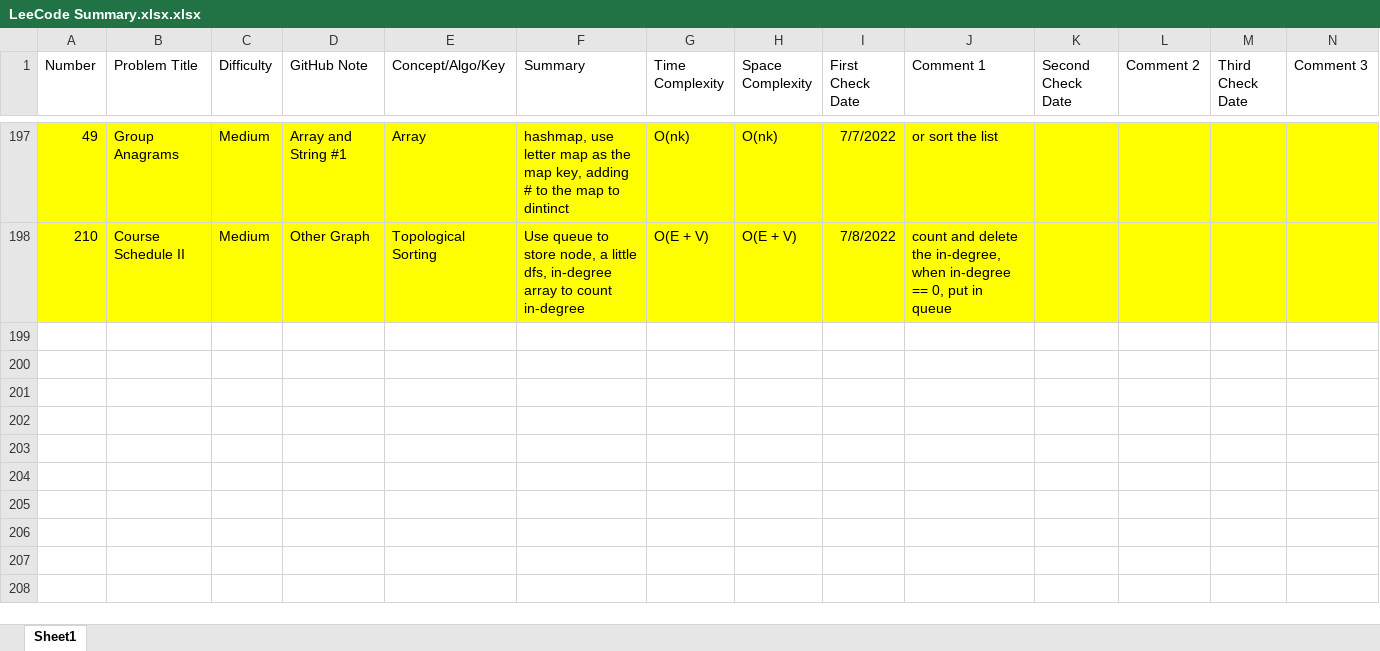
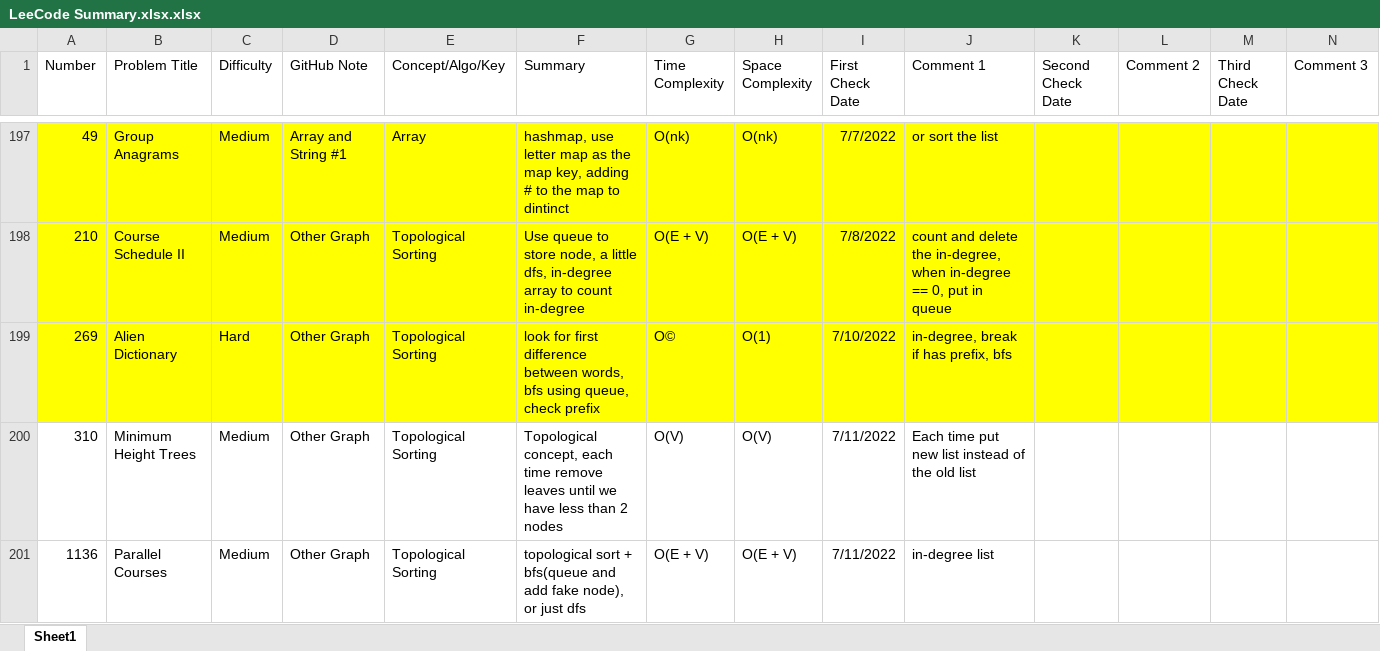
Before and after one commit to hhhwenjun/leetcode-note-java, an Excel workbook: LeeCode Summary.xlsx.xlsx, sheet Sheet1, drawn as a sheet; only a part is shown, gaps mark what is left out; values as stored, in another font and other column widths than the file's, no borders; the diff names each change by its address in the sheet, - before the commit and + after, or states it on an @@ line.

```diff
--- a/LeeCode Summary.xlsx.xlsx (sheet Sheet1)
+++ b/LeeCode Summary.xlsx.xlsx (sheet Sheet1)
+row 199: 269 | Alien Dictionary | Hard | Other Graph | Topological Sorting | look for first difference between words, bfs using queue, check prefix | O© | O(1) | 7/10/2022 | in-degree, break if has prefix, bfs
+row 200: 310 | Minimum Height Trees | Medium | Other Graph | Topological Sorting | Topological concept, each time remove leaves until we have less than 2 nodes | O(V) | O(V) | 7/11/2022 | Each time put new list instead of the old list
+row 201: 1136 | Parallel Courses | Medium | Other Graph | Topological Sorting | topological sort + bfs(queue and add fake node), or just dfs | O(E + V) | O(E + V) | 7/11/2022 | in-degree list
```
Also changed, not shown: 3 other files.
